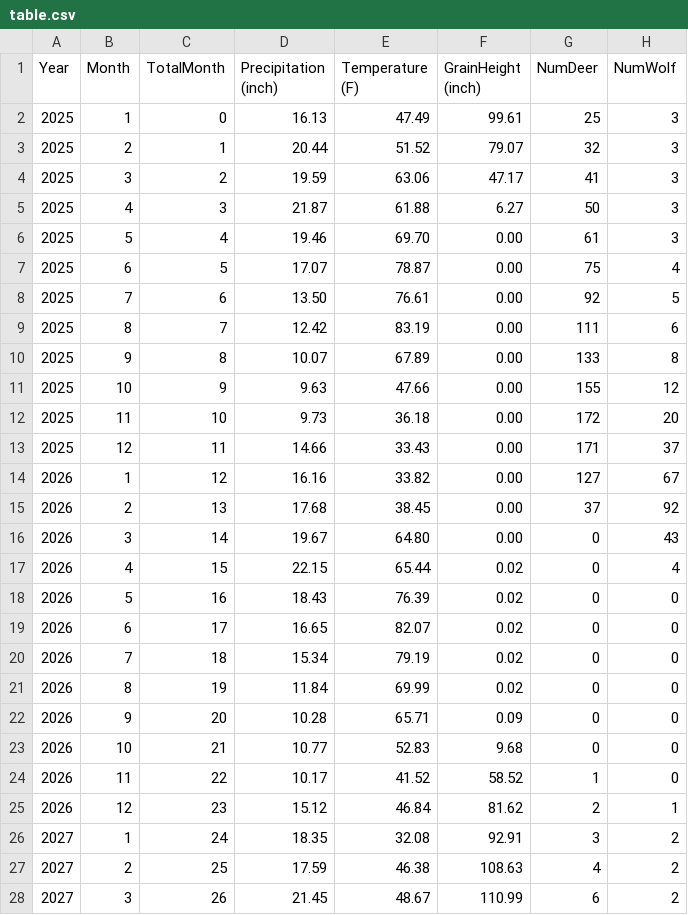
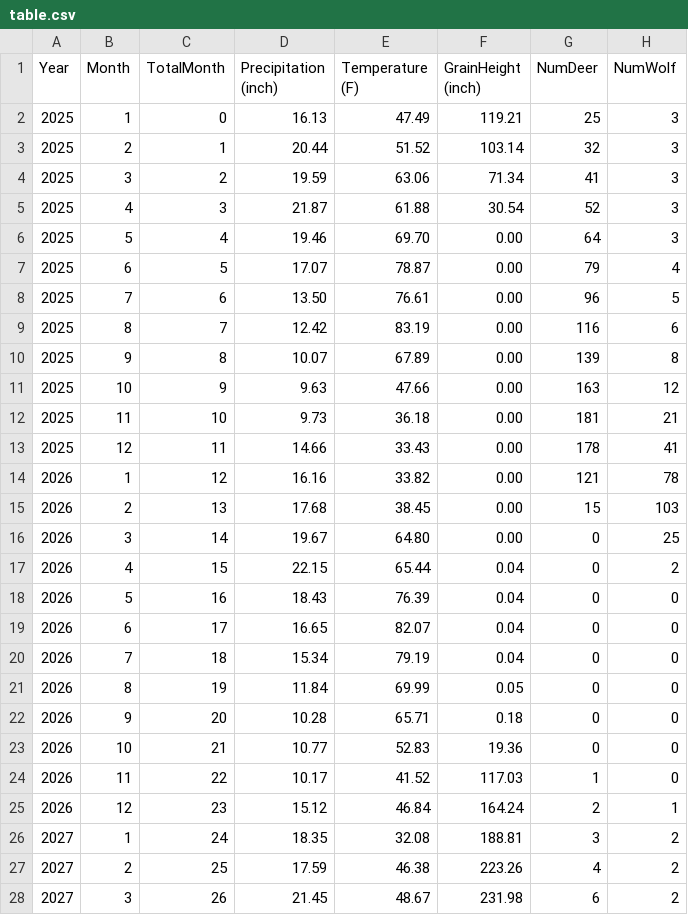
Before and after one commit to rachelx000/CS575ProjectArchive, a CSV file: Project2/table.csv, drawn as a sheet; only a part is shown; the diff covers the shown part only.

```diff
--- a/Project2/table.csv
+++ b/Project2/table.csv
@@ -1,28 +1,28 @@
 Year,Month,TotalMonth,Precipitation (inch),Temperature (F),GrainHeight (inch),NumDeer,NumWolf
-2025,  1,  0,  16.13,  47.49,  99.61,   25,    3
-2025,  2,  1,  20.44,  51.52,  79.07,   32,    3
-2025,  3,  2,  19.59,  63.06,  47.17,   41,    3
-2025,  4,  3,  21.87,  61.88,   6.27,   50,    3
-2025,  5,  4,  19.46,  69.70,   0.00,   61,    3
-2025,  6,  5,  17.07,  78.87,   0.00,   75,    4
-2025,  7,  6,  13.50,  76.61,   0.00,   92,    5
-2025,  8,  7,  12.42,  83.19,   0.00,  111,    6
-2025,  9,  8,  10.07,  67.89,   0.00,  133,    8
-2025, 10,  9,   9.63,  47.66,   0.00,  155,   12
-2025, 11, 10,   9.73,  36.18,   0.00,  172,   20
-2025, 12, 11,  14.66,  33.43,   0.00,  171,   37
-2026,  1, 12,  16.16,  33.82,   0.00,  127,   67
-2026,  2, 13,  17.68,  38.45,   0.00,   37,   92
-2026,  3, 14,  19.67,  64.80,   0.00,    0,   43
-2026,  4, 15,  22.15,  65.44,   0.02,    0,    4
-2026,  5, 16,  18.43,  76.39,   0.02,    0,    0
-2026,  6, 17,  16.65,  82.07,   0.02,    0,    0
-2026,  7, 18,  15.34,  79.19,   0.02,    0,    0
-2026,  8, 19,  11.84,  69.99,   0.02,    0,    0
-2026,  9, 20,  10.28,  65.71,   0.09,    0,    0
-2026, 10, 21,  10.77,  52.83,   9.68,    0,    0
-2026, 11, 22,  10.17,  41.52,  58.52,    1,    0
-2026, 12, 23,  15.12,  46.84,  81.62,    2,    1
-2027,  1, 24,  18.35,  32.08,  92.91,    3,    2
-2027,  2, 25,  17.59,  46.38, 108.63,    4,    2
-2027,  3, 26,  21.45,  48.67, 110.99,    6,    2
+2025,  1,  0,  16.13,  47.49, 119.21,   25,    3
+2025,  2,  1,  20.44,  51.52, 103.14,   32,    3
+2025,  3,  2,  19.59,  63.06,  71.34,   41,    3
+2025,  4,  3,  21.87,  61.88,  30.54,   52,    3
+2025,  5,  4,  19.46,  69.70,   0.00,   64,    3
+2025,  6,  5,  17.07,  78.87,   0.00,   79,    4
+2025,  7,  6,  13.50,  76.61,   0.00,   96,    5
+2025,  8,  7,  12.42,  83.19,   0.00,  116,    6
+2025,  9,  8,  10.07,  67.89,   0.00,  139,    8
+2025, 10,  9,   9.63,  47.66,   0.00,  163,   12
+2025, 11, 10,   9.73,  36.18,   0.00,  181,   21
+2025, 12, 11,  14.66,  33.43,   0.00,  178,   41
+2026,  1, 12,  16.16,  33.82,   0.00,  121,   78
+2026,  2, 13,  17.68,  38.45,   0.00,   15,  103
+2026,  3, 14,  19.67,  64.80,   0.00,    0,   25
+2026,  4, 15,  22.15,  65.44,   0.04,    0,    2
+2026,  5, 16,  18.43,  76.39,   0.04,    0,    0
+2026,  6, 17,  16.65,  82.07,   0.04,    0,    0
+2026,  7, 18,  15.34,  79.19,   0.04,    0,    0
+2026,  8, 19,  11.84,  69.99,   0.05,    0,    0
+2026,  9, 20,  10.28,  65.71,   0.18,    0,    0
+2026, 10, 21,  10.77,  52.83,  19.36,    0,    0
+2026, 11, 22,  10.17,  41.52, 117.03,    1,    0
+2026, 12, 23,  15.12,  46.84, 164.24,    2,    1
+2027,  1, 24,  18.35,  32.08, 188.81,    3,    2
+2027,  2, 25,  17.59,  46.38, 223.26,    4,    2
+2027,  3, 26,  21.45,  48.67, 231.98,    6,    2
```
Also changed, not shown: 81 edited cells elsewhere in this file, Project2/result.csv.
